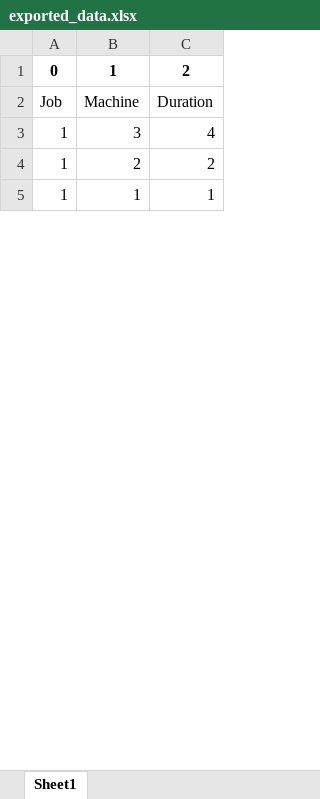
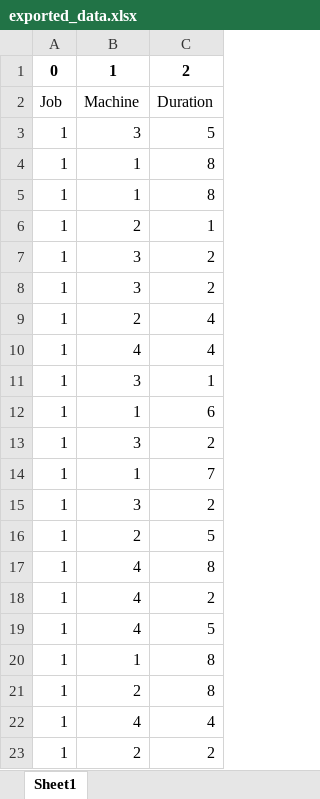
Before and after one commit to torsteinhov/TPK4186-Performance-Engineering, an Excel workbook: Assignment_4/exported_data.xlsx, sheet Sheet1, drawn as a sheet; only a part is shown; the shorter side is filled out with more unchanged rows; values as stored, in another font and other column widths than the file's, no borders; the diff covers the shown part only; the diff names each change by its address in the sheet, - before the commit and + after, or states it on an @@ line.

```diff
--- a/Assignment_4/exported_data.xlsx (sheet Sheet1)
+++ b/Assignment_4/exported_data.xlsx (sheet Sheet1)
-C3: 4
+C3: 5
+row 4: 1 | 1 | 8
+row 5: 1 | 1 | 8
+row 6: 1 | 2 | 1
+row 7: 1 | 3 | 2
+row 8: 1 | 3 | 2
+row 9: 1 | 2 | 4
+row 10: 1 | 4 | 4
+row 11: 1 | 3 | 1
+row 12: 1 | 1 | 6
+row 13: 1 | 3 | 2
+row 14: 1 | 1 | 7
+row 15: 1 | 3 | 2
+row 16: 1 | 2 | 5
+row 17: 1 | 4 | 8
+row 18: 1 | 4 | 2
+row 19: 1 | 4 | 5
+row 20: 1 | 1 | 8
+row 21: 1 | 2 | 8
+row 22: 1 | 4 | 4
```
Also changed, not shown: 65 added rows, 3 removed rows and 9 edited cells elsewhere in this sheet, 5 other files.
